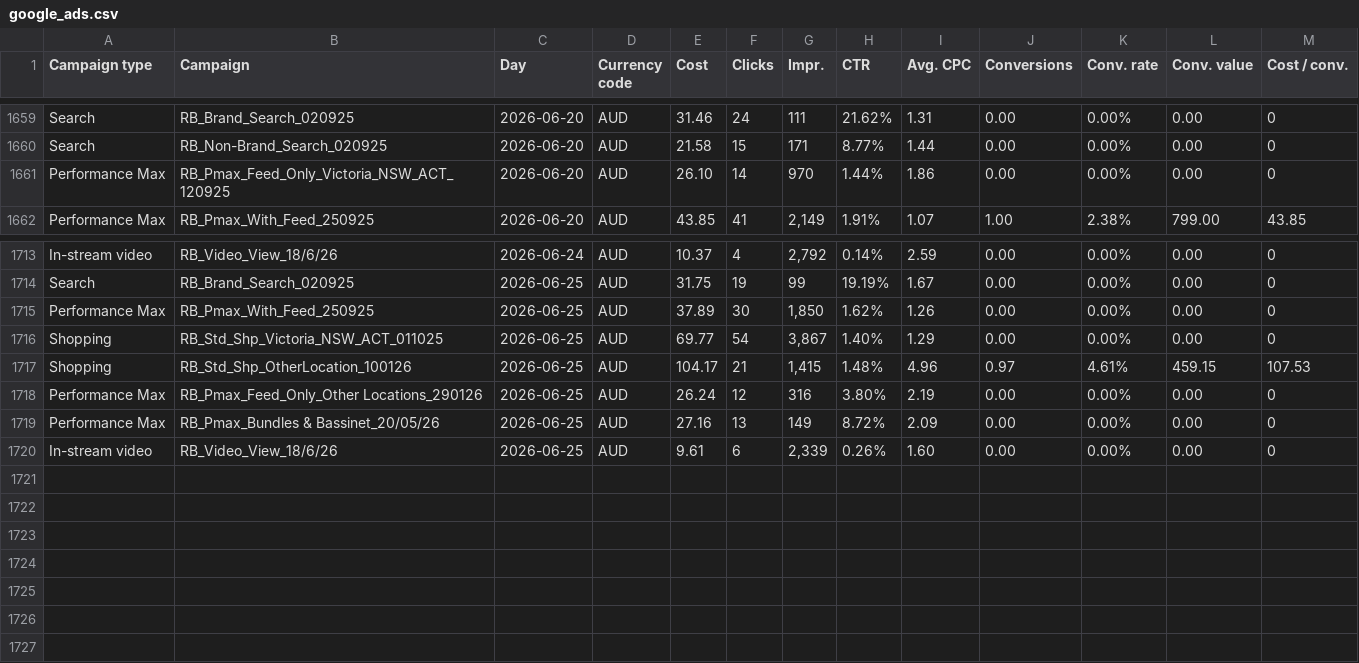
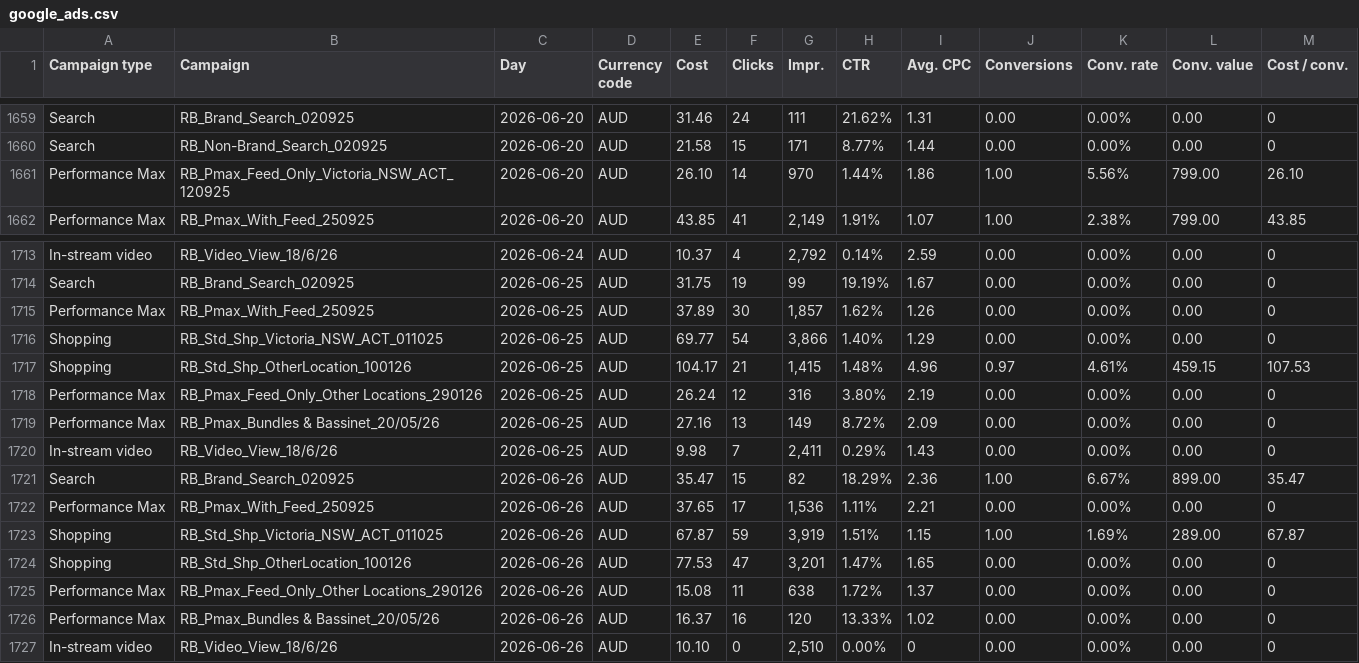
Before and after one commit to Mynkism/cocoon-dashboard, a CSV file: data/google_ads.csv, drawn as a sheet; only a part is shown, gaps mark what is left out.

```diff
--- a/data/google_ads.csv
+++ b/data/google_ads.csv
@@ -1660,3 +1660,3 @@ Search,RB_Brand_Search_020925,2026-06-20,AUD,31.46,24,111,21.62%,1.31,0.00,0.00%
 Search,RB_Non-Brand_Search_020925,2026-06-20,AUD,21.58,15,171,8.77%,1.44,0.00,0.00%,0.00,0
-Performance Max,RB_Pmax_Feed_Only_Victoria_NSW_ACT_120925,2026-06-20,AUD,26.10,14,970,1.44%,1.86,0.00,0.00%,0.00,0
+Performance Max,RB_Pmax_Feed_Only_Victoria_NSW_ACT_120925,2026-06-20,AUD,26.10,14,970,1.44%,1.86,1.00,5.56%,799.00,26.10
 Performance Max,RB_Pmax_With_Feed_250925,2026-06-20,AUD,43.85,41,"2,149",1.91%,1.07,1.00,2.38%,799.00,43.85
@@ -1714,4 +1714,4 @@ In-stream video,RB_Video_View_18/6/26,2026-06-24,AUD,10.37,4,"2,792",0.14%,2.59,
 Search,RB_Brand_Search_020925,2026-06-25,AUD,31.75,19,99,19.19%,1.67,0.00,0.00%,0.00,0
-Performance Max,RB_Pmax_With_Feed_250925,2026-06-25,AUD,37.89,30,"1,850",1.62%,1.26,0.00,0.00%,0.00,0
-Shopping,RB_Std_Shp_Victoria_NSW_ACT_011025,2026-06-25,AUD,69.77,54,"3,867",1.40%,1.29,0.00,0.00%,0.00,0
+Performance Max,RB_Pmax_With_Feed_250925,2026-06-25,AUD,37.89,30,"1,857",1.62%,1.26,0.00,0.00%,0.00,0
+Shopping,RB_Std_Shp_Victoria_NSW_ACT_011025,2026-06-25,AUD,69.77,54,"3,866",1.40%,1.29,0.00,0.00%,0.00,0
 Shopping,RB_Std_Shp_OtherLocation_100126,2026-06-25,AUD,104.17,21,"1,415",1.48%,4.96,0.97,4.61%,459.15,107.53
@@ -1719,2 +1719,9 @@ Performance Max,RB_Pmax_Feed_Only_Other Locations_290126,2026-06-25,AUD,26.24,12
 Performance Max,RB_Pmax_Bundles & Bassinet_20/05/26,2026-06-25,AUD,27.16,13,149,8.72%,2.09,0.00,0.00%,0.00,0
-In-stream video,RB_Video_View_18/6/26,2026-06-25,AUD,9.61,6,"2,339",0.26%,1.60,0.00,0.00%,0.00,0
+In-stream video,RB_Video_View_18/6/26,2026-06-25,AUD,9.98,7,"2,411",0.29%,1.43,0.00,0.00%,0.00,0
+Search,RB_Brand_Search_020925,2026-06-26,AUD,35.47,15,82,18.29%,2.36,1.00,6.67%,899.00,35.47
+Performance Max,RB_Pmax_With_Feed_250925,2026-06-26,AUD,37.65,17,"1,536",1.11%,2.21,0.00,0.00%,0.00,0
+Shopping,RB_Std_Shp_Victoria_NSW_ACT_011025,2026-06-26,AUD,67.87,59,"3,919",1.51%,1.15,1.00,1.69%,289.00,67.87
+Shopping,RB_Std_Shp_OtherLocation_100126,2026-06-26,AUD,77.53,47,"3,201",1.47%,1.65,0.00,0.00%,0.00,0
+Performance Max,RB_Pmax_Feed_Only_Other Locations_290126,2026-06-26,AUD,15.08,11,638,1.72%,1.37,0.00,0.00%,0.00,0
+Performance Max,RB_Pmax_Bundles & Bassinet_20/05/26,2026-06-26,AUD,16.37,16,120,13.33%,1.02,0.00,0.00%,0.00,0
+In-stream video,RB_Video_View_18/6/26,2026-06-26,AUD,10.10,0,"2,510",0.00%,0,0.00,0.00%,0.00,0
```
Also changed, not shown: data/meta_ads.csv, data/pinterest_ads.csv, 2 other files.
